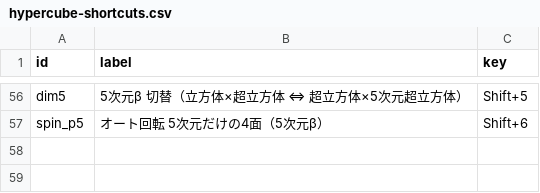
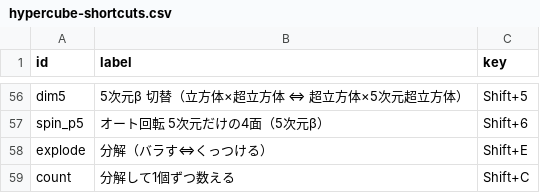
Before and after one commit to nonisgh/math-visualizations, a CSV file: hypercube-shortcuts.csv, drawn as a sheet; only a part is shown, gaps mark what is left out; the diff names each change by its address in the sheet, - before the commit and + after, or states it on an @@ line.

Commit message:
hypercube-shortcuts.csv: 分解（Shift+E）と数える（Shift+C）

```diff
--- a/hypercube-shortcuts.csv
+++ b/hypercube-shortcuts.csv
+row 58: explode | 分解（バラす⇔くっつける） | Shift+E
+row 59: count | 分解して1個ずつ数える | Shift+C
```
